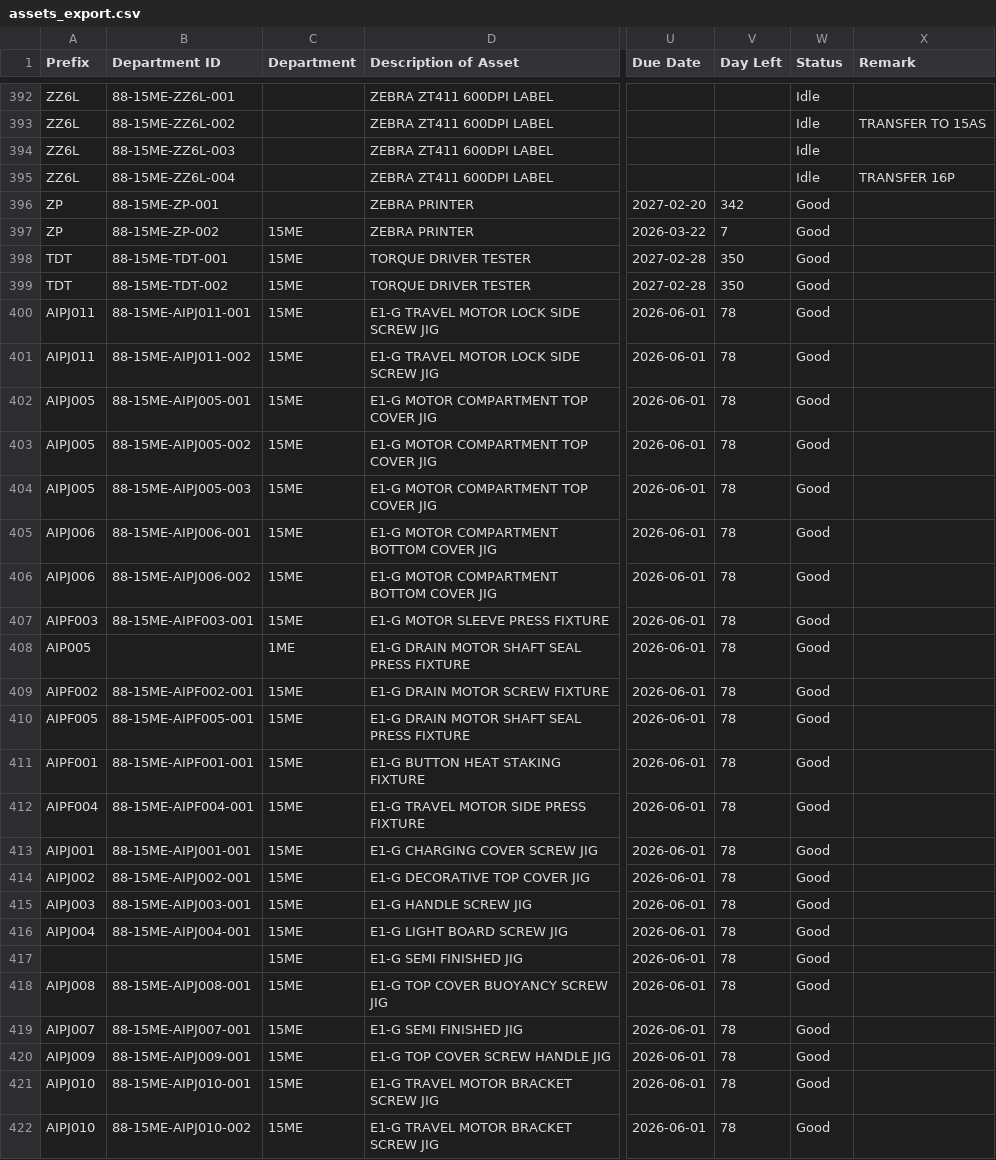
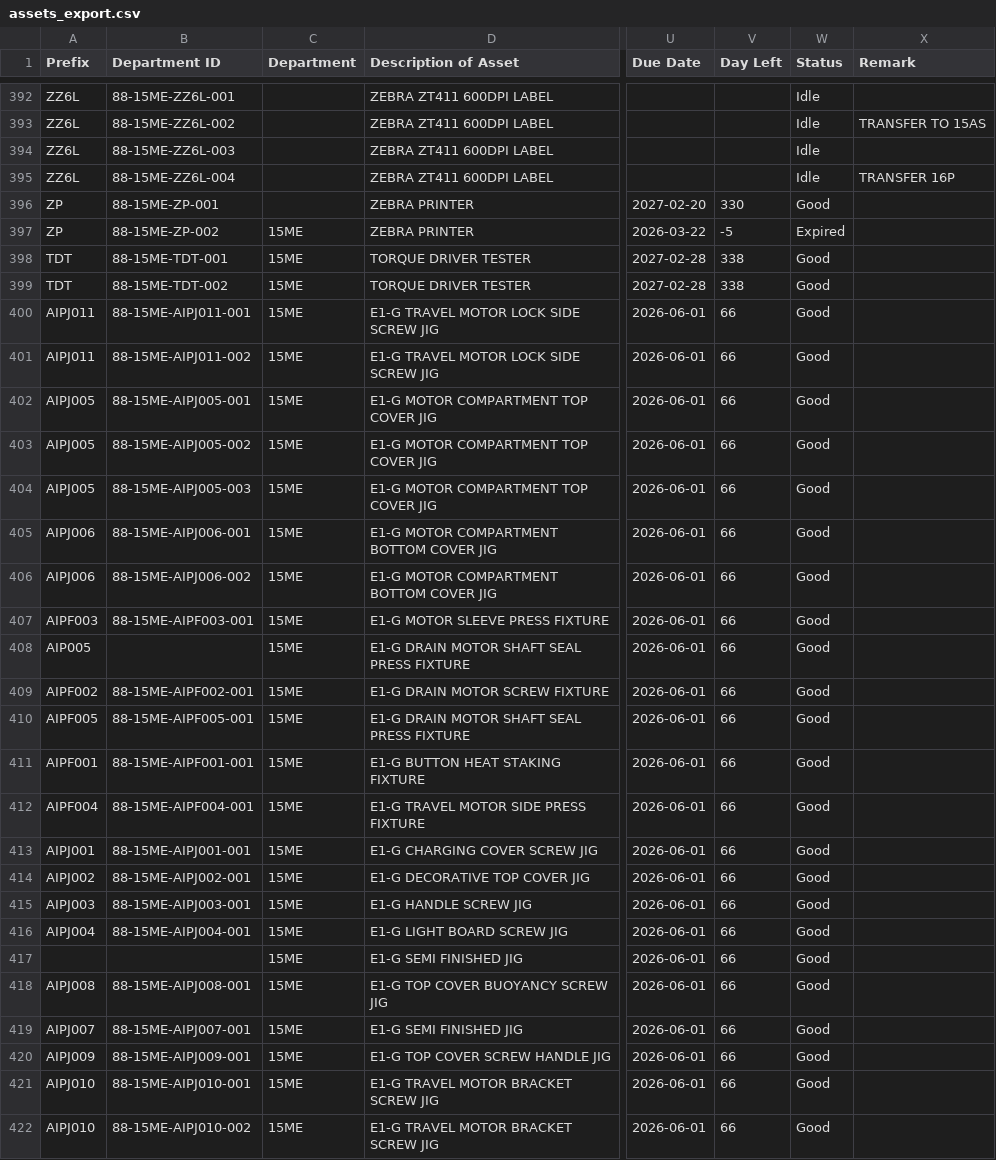
Before and after one commit to azlihanifiah/ME-Dashboard, a CSV file: data/assets_export.csv, drawn as a sheet; only a part is shown, gaps mark what is left out; the diff covers the shown part only; the diff names each change by its address in the sheet, - before the commit and + after, or states it on an @@ line.

Commit message:
Auto-save: Update assets (2026-03-27 17:29:15)

```diff
--- a/data/assets_export.csv
+++ b/data/assets_export.csv
-V396 (Day Left): 342
+V396 (Day Left): 330
-V397 (Day Left): 7
+V397 (Day Left): -5
-W397 (Status): Good
+W397 (Status): Expired
-V398:V399 (Day Left): 350
+V398:V399 (Day Left): 338
-V400:V422 (Day Left): 78
+V400:V422 (Day Left): 66
-C408 (Department): 1ME
+C408 (Department): 15ME
```
Also changed, not shown: 33 edited cells elsewhere in this file, 1 other file.
